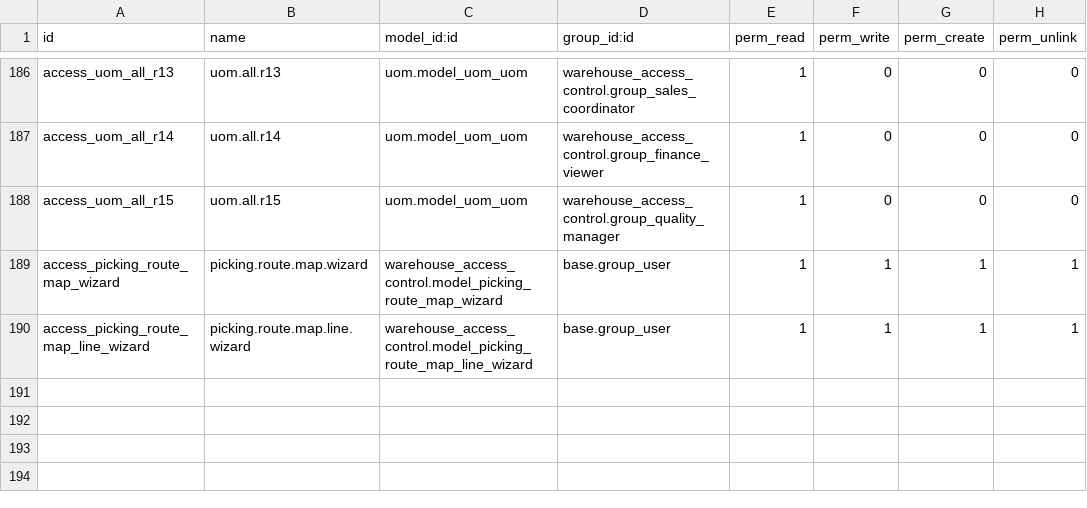
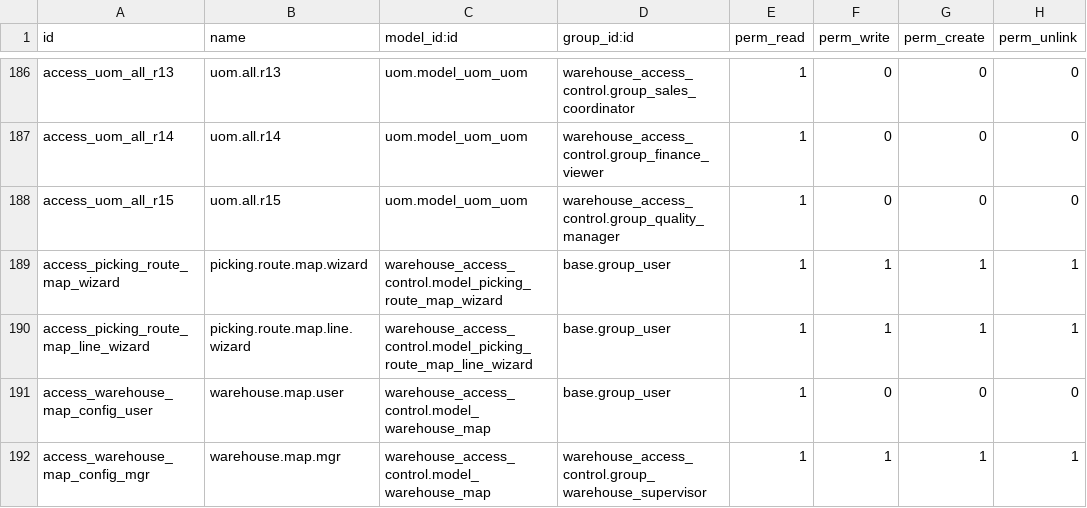
Before and after one commit to Rkieh-Solutions/odoo-demo-addons, a CSV file: odoo4/warehouse_access_control/security/ir.model.access.csv, drawn as a sheet; only a part is shown, gaps mark what is left out.

```diff
--- a/odoo4/warehouse_access_control/security/ir.model.access.csv
+++ b/odoo4/warehouse_access_control/security/ir.model.access.csv
@@ -190 +190,3 @@ access_picking_route_map_wizard,picking.route.map.wizard,warehouse_access_contro
 access_picking_route_map_line_wizard,picking.route.map.line.wizard,warehouse_access_control.model_picking_route_map_line_wizard,base.group_user,1,1,1,1
+access_warehouse_map_config_user,warehouse.map.user,warehouse_access_control.model_warehouse_map,base.group_user,1,0,0,0
+access_warehouse_map_config_mgr,warehouse.map.mgr,warehouse_access_control.model_warehouse_map,warehouse_access_control.group_warehouse_supervisor,1,1,1,1
```
Also changed, not shown: 9 other files.
